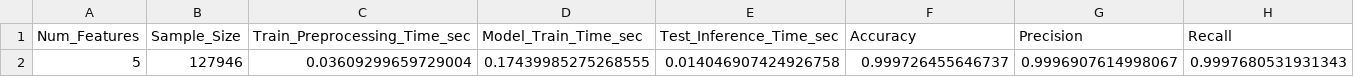
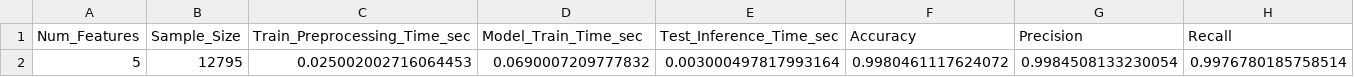
Before and after one commit to evanji-usc/dsci599, a CSV file: lightgbm_rfe_selected.csv, drawn as a sheet; only a part is shown; removed rows and columns are numbered as before the commit, all else as after; rows hold the shown columns only; the diff names each change by its address in the sheet, - before the commit and + after, or states it on an @@ line.

Commit message:
Add files via upload

```diff
--- a/lightgbm_rfe_selected.csv
+++ b/lightgbm_rfe_selected.csv
-row 2: 5 | 127946 | 0.03609299659729004 | 0.17439985275268555 | 0.014046907424926758 | 0.999726455646737 | 0.9996907614998067 | 0.9997680531931343
+row 2: 5 | 12795 | 0.025002002716064453 | 0.0690007209777832 | 0.003000497817993164 | 0.9980461117624072 | 0.9984508133230054 | 0.9976780185758514
```
